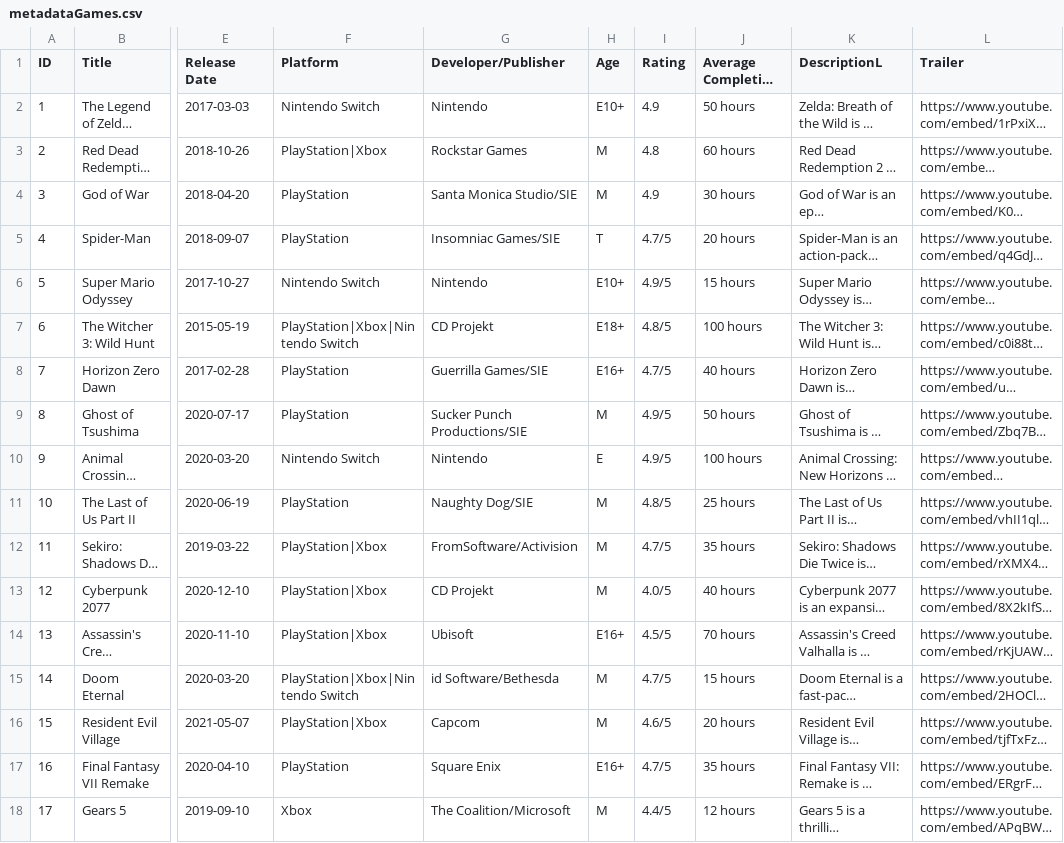
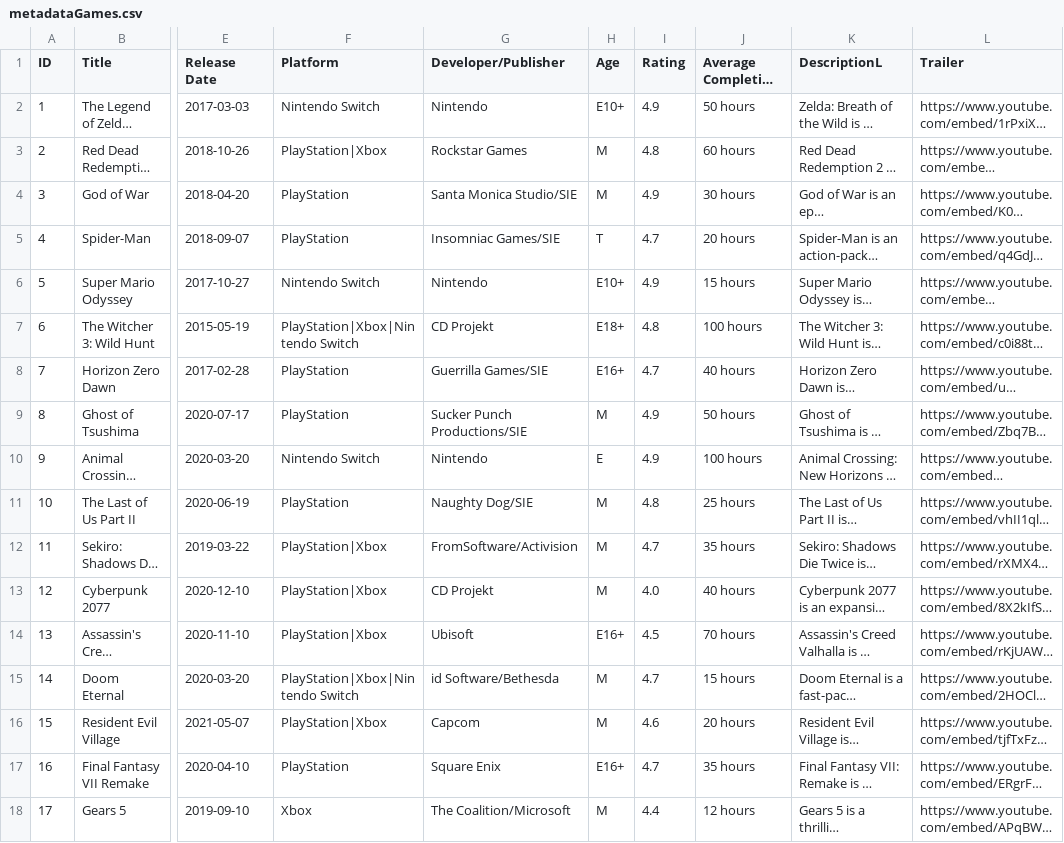
Before and after one commit to MridulSharmaOTU/OntimeSoftwareSolutions, a CSV file: resources/database/metadataGames.csv, drawn as a sheet; only a part is shown, gaps mark what is left out; long unchanged cells end in …; the diff covers the shown part only; the diff names each change by its address in the sheet, - before the commit and + after, or states it on an @@ line.

Commit message:
Fixed ratings for real this time

```diff
--- a/resources/database/metadataGames.csv
+++ b/resources/database/metadataGames.csv
-I5 (Rating): 4.7/5
+I5 (Rating): 4.7
-I6 (Rating): 4.9/5
+I6 (Rating): 4.9
-I7 (Rating): 4.8/5
+I7 (Rating): 4.8
-I8 (Rating): 4.7/5
+I8 (Rating): 4.7
-I9:I10 (Rating): 4.9/5
+I9:I10 (Rating): 4.9
-I11 (Rating): 4.8/5
+I11 (Rating): 4.8
-I12 (Rating): 4.7/5
+I12 (Rating): 4.7
-I13 (Rating): 4.0/5
+I13 (Rating): 4.0
-I14 (Rating): 4.5/5
+I14 (Rating): 4.5
-I15 (Rating): 4.7/5
+I15 (Rating): 4.7
-I16 (Rating): 4.6/5
+I16 (Rating): 4.6
-I17 (Rating): 4.7/5
+I17 (Rating): 4.7
-I18 (Rating): 4.4/5
+I18 (Rating): 4.4
```
Also changed, not shown: 23 edited cells elsewhere in this file.
